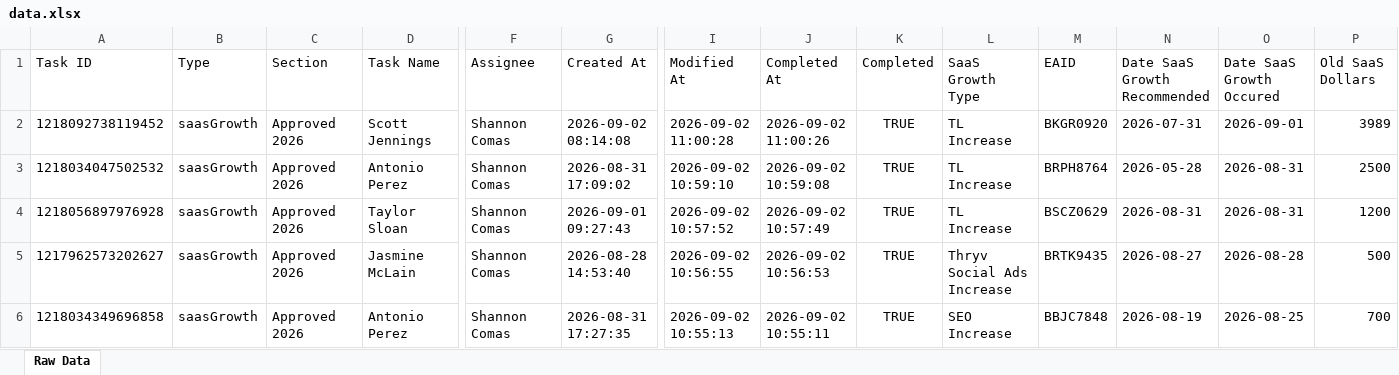
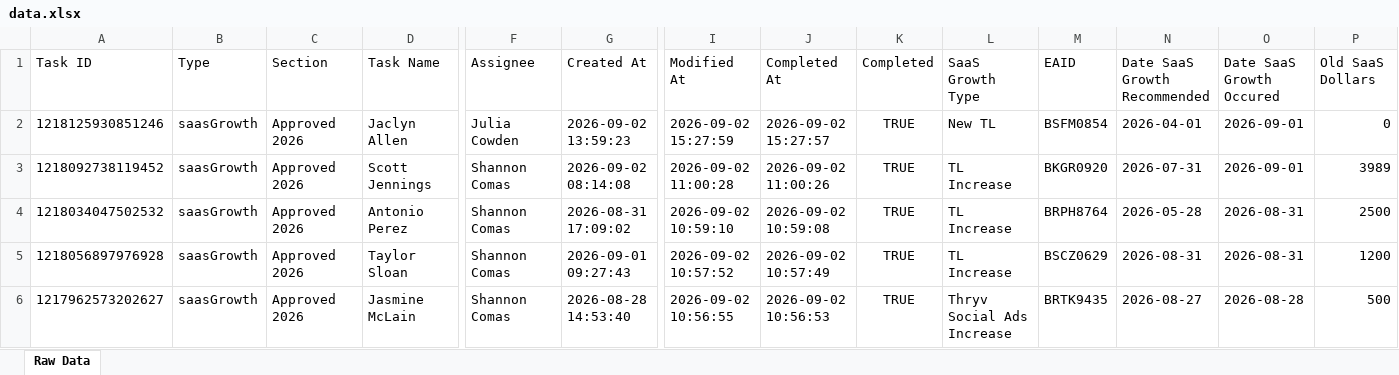
Before and after one commit to timramosthryv/saas-growth-dashboard, an Excel workbook: data.xlsx, sheet Raw Data, drawn as a sheet; only a part is shown, gaps mark what is left out; the shorter side is filled out with more unchanged rows; values as stored, in another font and other column widths than the file's, no borders; rows hold the shown columns only; the diff names each change by its address in the sheet, - before the commit and + after, or states it on an @@ line.

```diff
--- a/data.xlsx (sheet Raw Data)
+++ b/data.xlsx (sheet Raw Data)
+row 2: 1218125930851246 | saasGrowth | Approved 2026 | Jaclyn Allen | Julia Cowden | 2026-09-02 13:59:23 | 2026-09-02 15:27:59 | 2026-09-02 15:27:57 | TRUE | New TL | BSFM0854 | 2026-04-01 | 2026-09-01 | 0
```
Also changed, not shown: 1 other file.
